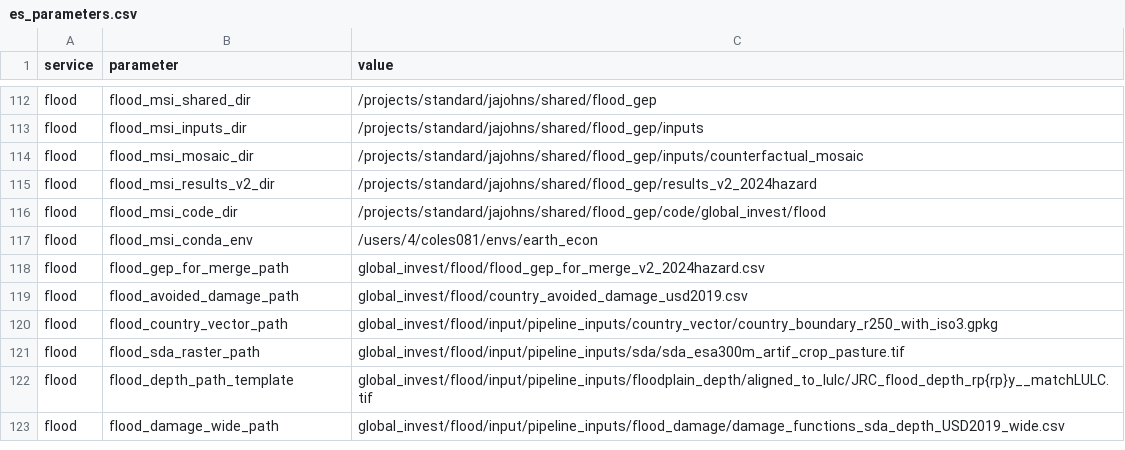
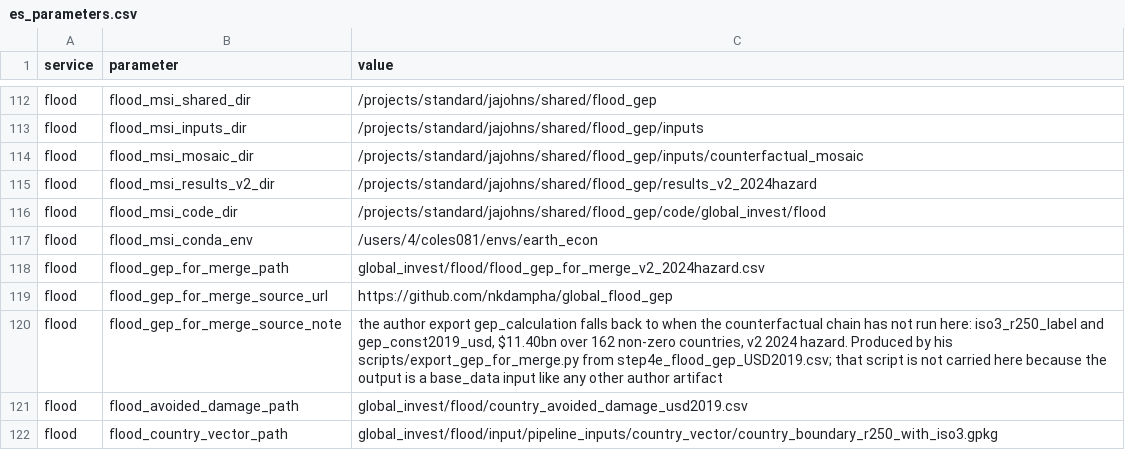
Before and after one commit to NatCapTEEMs/global_invest_dev, a CSV file: global_invest/input_template/es_parameters.csv, drawn as a sheet; only a part is shown, gaps mark what is left out; the shorter side is filled out with more unchanged rows; the diff names each change by its address in the sheet, - before the commit and + after, or states it on an @@ line.

Commit message:
flood_utils dissolved: flood is now the same four files as every other service
flood_utils.py was 581 lines and 32 functions, and flood was the only service in
the library with a per-service utils module. It is gone. Two functions were dead
(to_num, plot_raster_global). Eight are flood science and moved to
flood_functions.py; twenty-two are generic and moved to global_invest/utilities.py,
where any service needing them finds them rather than keeping a copy. write_csv now
delegates to hb.df_write.

H2 caught load_admin0 in the maths file, which reads a gpkg, so it moved on to the
tasks layer where the IO belongs.

New rule H16: a service is <service>_functions.py, _tasks.py, _initialize.py,
run_<service>.py, its test and any shock runner. A private _utils.py or scripts/ is
a copy of something that belongs in the shared utilities, in hazelbean, or in the
service's own two files -- and a copy drifts, which is how step4d stopped
recognising the house ISO3 column. Condition 8 of the sign-off now requires it.
Rendered-document directories are exempt.

⚠ flood still fails H16 on scripts/, which is the step4d port.

export_gep_for_merge.py removed: its output is already a base_data input, so the
recipe does not belong here. Provenance recorded in es_parameters instead.

```diff
--- a/global_invest/input_template/es_parameters.csv
+++ b/global_invest/input_template/es_parameters.csv
+row 119: flood | flood_gep_for_merge_source_url | https://github.com/nkdampha/global_flood_gep
+row 120: flood | flood_gep_for_merge_source_note | the author export gep_calculation falls back to when the counterfactual chain has not run here: iso3_r250_label and gep_const2019_usd, $11.40bn over 162 non-zero countries, v2 2024 hazard. Produced by his scripts/export_gep_for_merge.py from step4e_flood_gep_USD2019.csv; that script is not carried here because the output is a base_data input like any other author artifact
```
Also changed, not shown: 9 other files.
